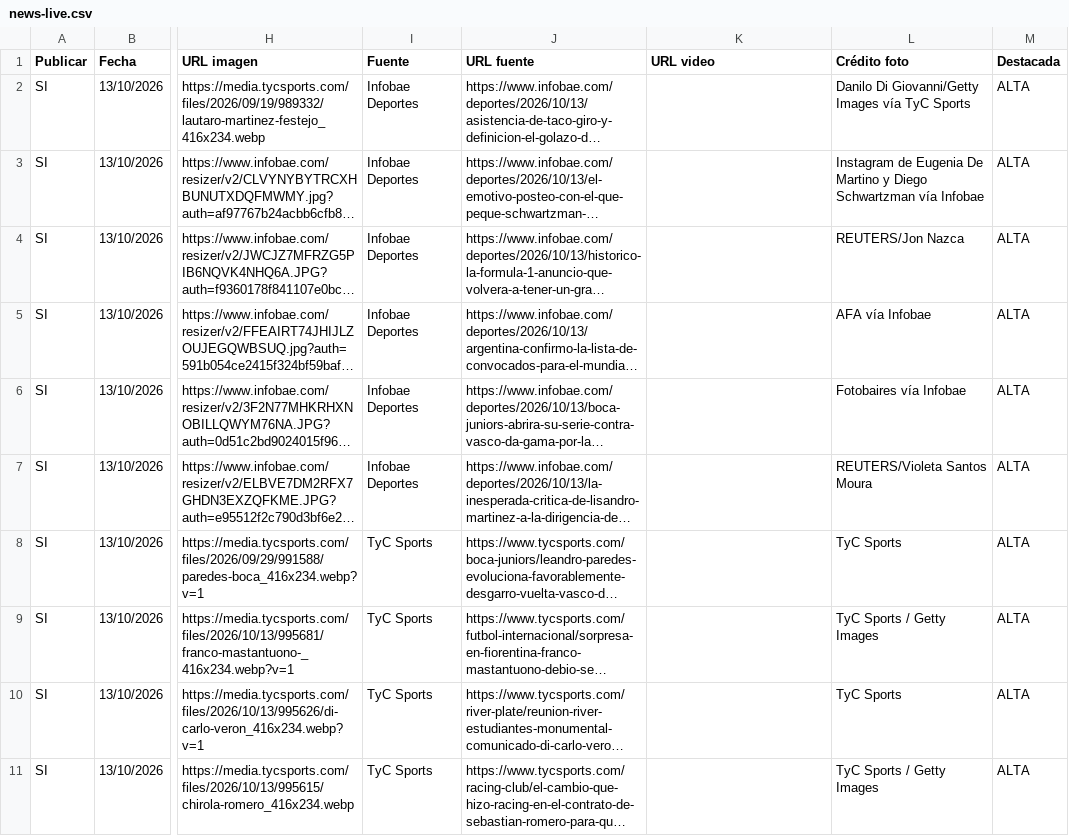
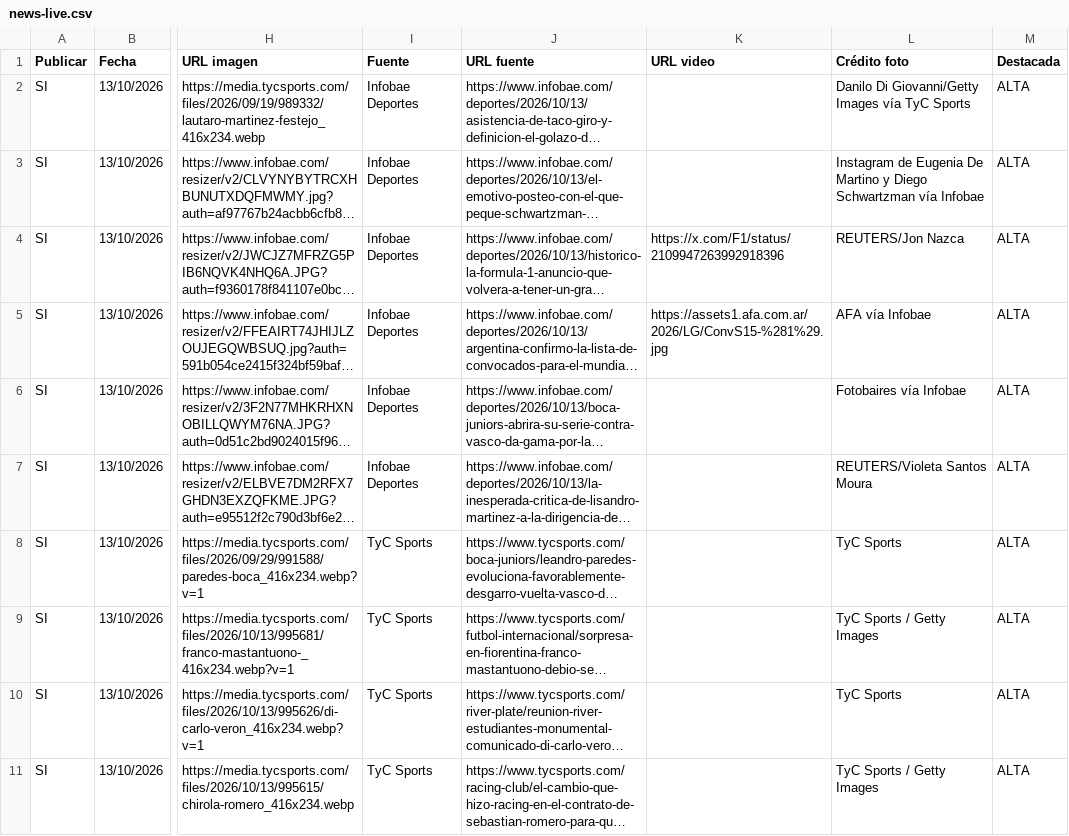
Before and after one commit to RanaMatiusTV/RanaSports, a CSV file: assets/news-live.csv, drawn as a sheet; only a part is shown, gaps mark what is left out; long unchanged cells end in …; the diff names each change by its address in the sheet, - before the commit and + after, or states it on an @@ line.

```diff
--- a/assets/news-live.csv
+++ b/assets/news-live.csv
-K4 (URL video): (empty)
+K4 (URL video): https://x.com/F1/status/2109947263992918396
-K5 (URL video): (empty)
+K5 (URL video): https://assets1.afa.com.ar/2026/LG/ConvS15-%281%29.jpg
```
Also changed, not shown: 1 other file.
